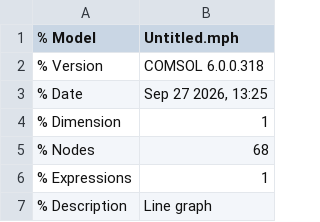
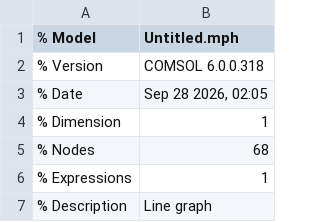
Before and after one commit to acelegioner02-code/Comsol-, a CSV file: models/S1_V_axis.csv, drawn as a sheet; only a part is shown.

```diff
--- a/models/S1_V_axis.csv
+++ b/models/S1_V_axis.csv
@@ -2,3 +2,3 @@
 % Version,COMSOL 6.0.0.318
-% Date,"Sep 27 2026, 13:25"
+% Date,"Sep 28 2026, 02:05"
 % Dimension,1
```
Also changed, not shown: models/S1_R_on_off.csv, models/S3_ODE_check.csv, 5 other files.
